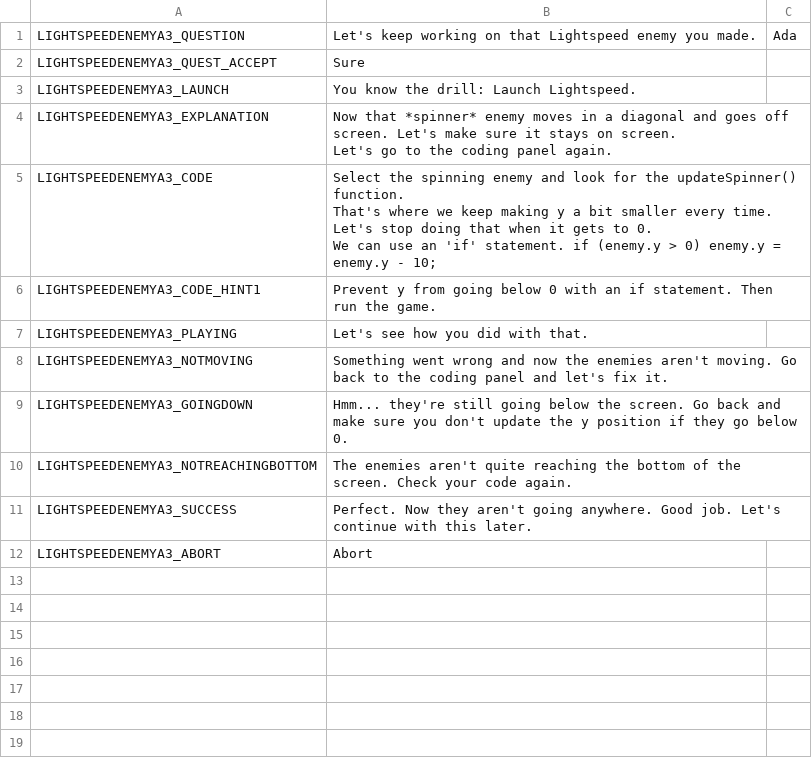
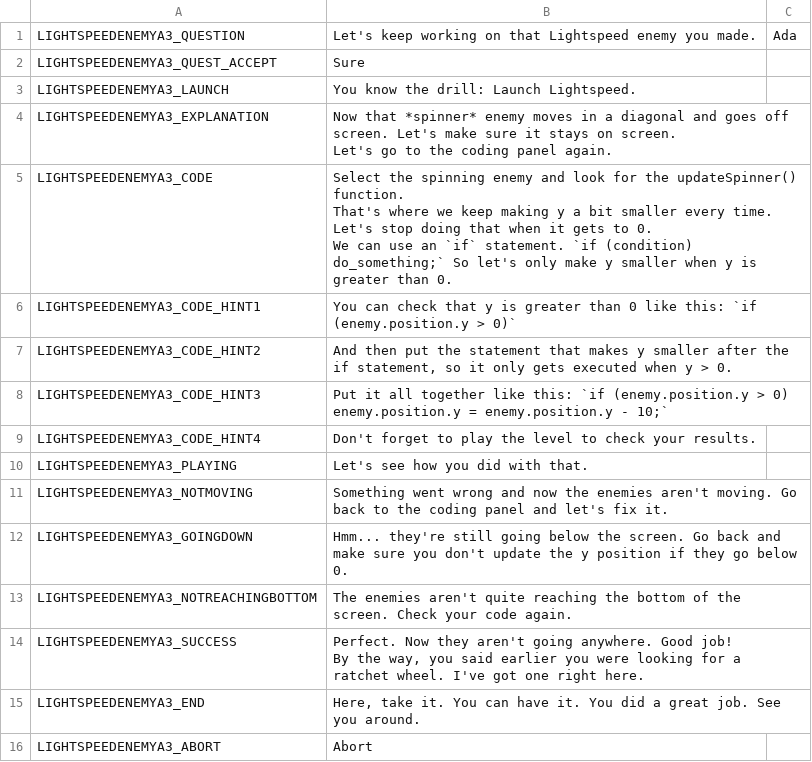
Before and after one commit to endlessm/clubhouse, a CSV file: data/quests_strings/lightspeedenemya3.csv, drawn as a sheet.

Commit message:
quests: Simplify LSEnemyA3 and temporarily removed LSEnemyA4
https://phabricator.endlessm.com/T25713

```diff
--- a/data/quests_strings/lightspeedenemya3.csv
+++ b/data/quests_strings/lightspeedenemya3.csv
@@ -6,8 +6,11 @@ LIGHTSPEEDENEMYA3_EXPLANATION,"Now that *spinner* enemy moves in a diagonal and
 Let's go to the coding panel again.",,,,
-LIGHTSPEEDENEMYA3_CODE,"Select the spinning enemy and look for the updateSpinner() function.
-
-That's where we keep making y a bit smaller every time. Let's stop doing that when it gets to 0.
-
-We can use an 'if' statement. if (enemy.y > 0) enemy.y = enemy.y - 10;",,,,
-LIGHTSPEEDENEMYA3_CODE_HINT1,Prevent y from going below 0 with an if statement. Then run the game.,,,,
+LIGHTSPEEDENEMYA3_CODE,"Select the spinning enemy and look for the updateSpinner() function.
+
+That's where we keep making y a bit smaller every time. Let's stop doing that when it gets to 0.
+
+We can use an `if` statement. `if (condition) do_something;` So let's only make y smaller when y is greater than 0.",,,,
+LIGHTSPEEDENEMYA3_CODE_HINT1,You can check that y is greater than 0 like this: `if (enemy.position.y > 0)`,,,,
+LIGHTSPEEDENEMYA3_CODE_HINT2,"And then put the statement that makes y smaller after the if statement, so it only gets executed when y > 0.",,,,
+LIGHTSPEEDENEMYA3_CODE_HINT3,Put it all together like this: `if (enemy.position.y > 0) enemy.position.y = enemy.position.y - 10;`,,,,
+LIGHTSPEEDENEMYA3_CODE_HINT4,Don't forget to play the level to check your results.,,,,
 LIGHTSPEEDENEMYA3_PLAYING,Let's see how you did with that.,,,,
@@ -16,3 +19,6 @@ LIGHTSPEEDENEMYA3_GOINGDOWN,Hmm... they're still going below the screen. Go back
 LIGHTSPEEDENEMYA3_NOTREACHINGBOTTOM,The enemies aren't quite reaching the bottom of the screen. Check your code again.,,,,
-LIGHTSPEEDENEMYA3_SUCCESS,Perfect. Now they aren't going anywhere. Good job. Let's continue with this later.,,,,
+LIGHTSPEEDENEMYA3_SUCCESS,"Perfect. Now they aren't going anywhere. Good job!
+
+By the way, you said earlier you were looking for a ratchet wheel. I've got one right here. ",,,,
+LIGHTSPEEDENEMYA3_END,"Here, take it. You can have it. You did a great job. See you around.",,,,
 LIGHTSPEEDENEMYA3_ABORT,Abort,,,,
```
Also changed, not shown: data/quests_strings/chore.csv, data/quests_strings/lightspeedenemya1.csv, 5 other files.
